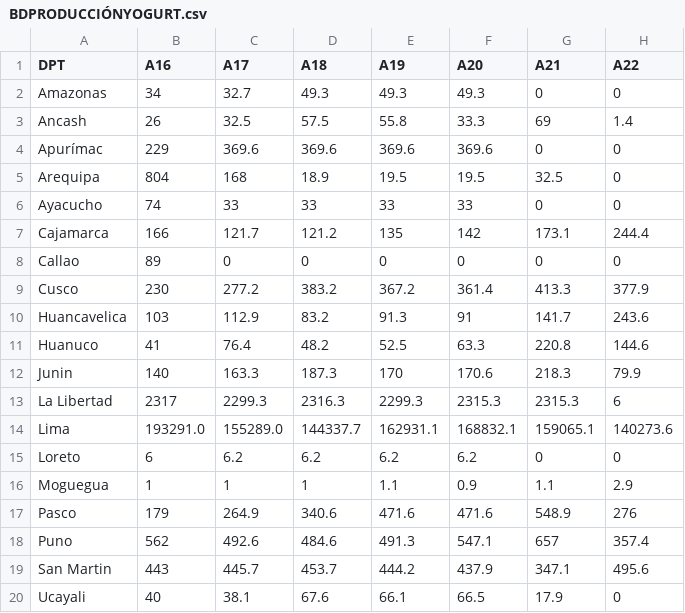
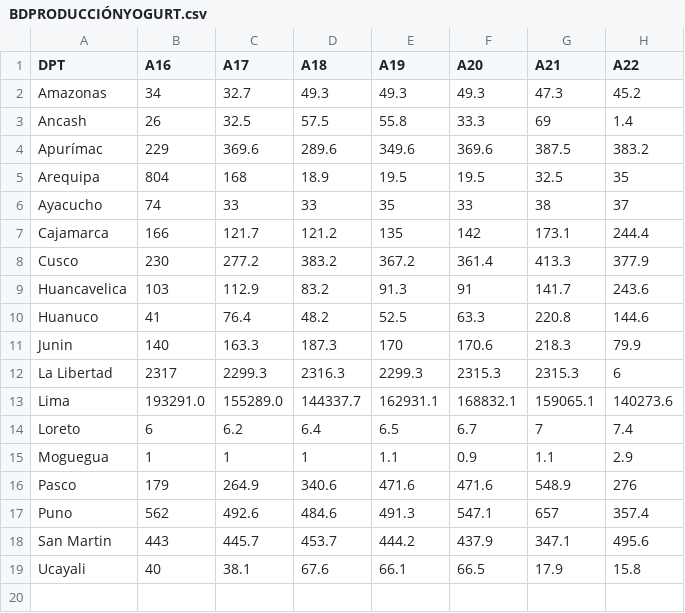
Before and after one commit to KristelPaccori/2024, a CSV file: BDPRODUCCIÓNYOGURT.csv, drawn as a sheet; removed rows and columns are numbered as before the commit, all else as after; the diff names each change by its address in the sheet, - before the commit and + after, or states it on an @@ line.

Commit message:
Add files via upload

```diff
--- a/BDPRODUCCIÓNYOGURT.csv
+++ b/BDPRODUCCIÓNYOGURT.csv
-G2 (A21): 0
+G2 (A21): 47.3
-H2 (A22): 0
+H2 (A22): 45.2
-D4 (A18): 369.6
+D4 (A18): 289.6
-E4 (A19): 369.6
+E4 (A19): 349.6
-G4 (A21): 0
+G4 (A21): 387.5
-H4 (A22): 0
+H4 (A22): 383.2
-H5 (A22): 0
+H5 (A22): 35
-E6 (A19): 33
+E6 (A19): 35
-G6 (A21): 0
+G6 (A21): 38
-H6 (A22): 0
+H6 (A22): 37
-row 8: Callao | 89 | 0 | 0 | 0 | 0 | 0 | 0
-D14 (A18): 6.2
+D14 (A18): 6.4
-E14 (A19): 6.2
+E14 (A19): 6.5
-F14 (A20): 6.2
+F14 (A20): 6.7
-G14 (A21): 0
+G14 (A21): 7
-H14 (A22): 0
+H14 (A22): 7.4
-H19 (A22): 0
+H19 (A22): 15.8
```
